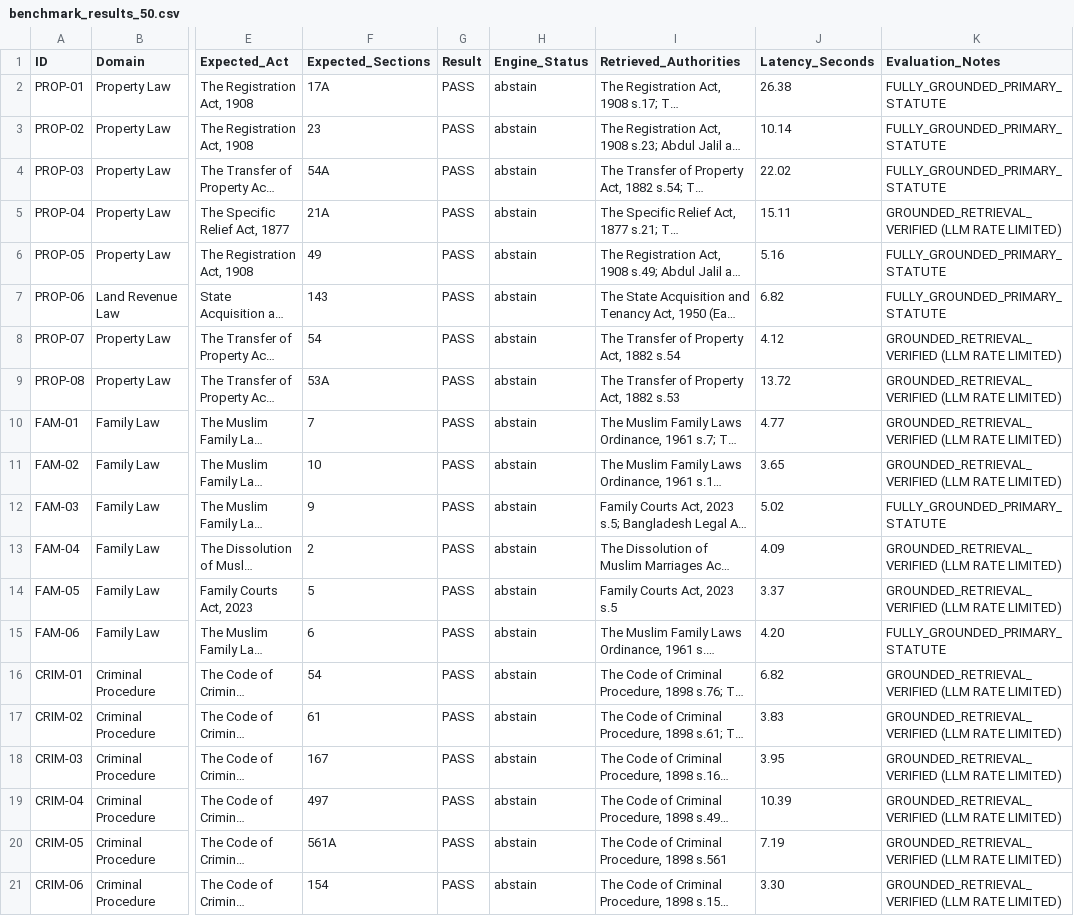
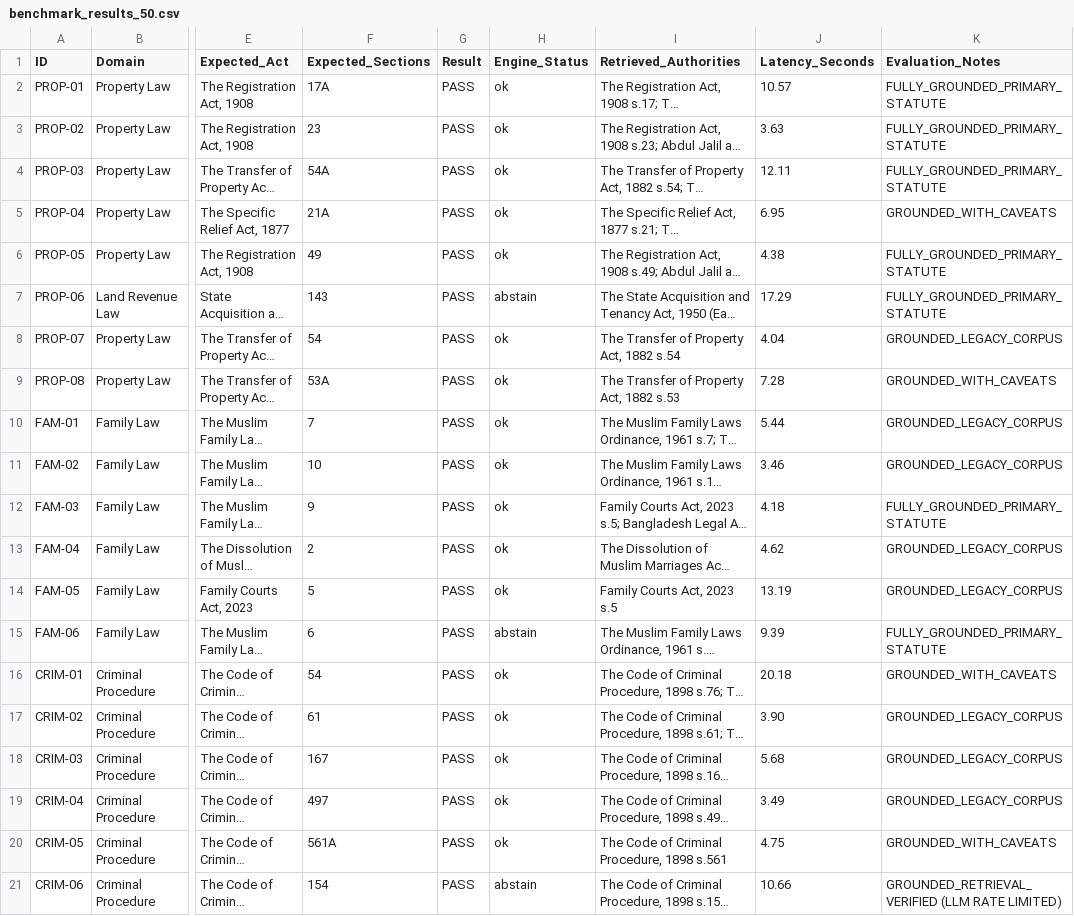
Before and after one commit to meidipro/JustorAi, a CSV file: benchmark_results_50.csv, drawn as a sheet; only a part is shown, gaps mark what is left out; long unchanged cells end in …; the diff covers the shown part only; the diff names each change by its address in the sheet, - before the commit and + after, or states it on an @@ line.

Commit message:
docs(benchmark): finalize Run 5 with active LLM synthesis (Engine_Status ok across full benchmark)

```diff
--- a/benchmark_results_50.csv
+++ b/benchmark_results_50.csv
-H2:H6 (Engine_Status): abstain
+H2:H6 (Engine_Status): ok
-J2 (Latency_Seconds): 26.38
+J2 (Latency_Seconds): 10.57
-J3 (Latency_Seconds): 10.14
+J3 (Latency_Seconds): 3.63
-J4 (Latency_Seconds): 22.02
+J4 (Latency_Seconds): 12.11
-J5 (Latency_Seconds): 15.11
+J5 (Latency_Seconds): 6.95
-K5 (Evaluation_Notes): GROUNDED_RETRIEVAL_VERIFIED (LLM RATE LIMITED)
+K5 (Evaluation_Notes): GROUNDED_WITH_CAVEATS
-J6 (Latency_Seconds): 5.16
+J6 (Latency_Seconds): 4.38
-J7 (Latency_Seconds): 6.82
+J7 (Latency_Seconds): 17.29
-H8:H14 (Engine_Status): abstain
+H8:H14 (Engine_Status): ok
-J8 (Latency_Seconds): 4.12
+J8 (Latency_Seconds): 4.04
-K8 (Evaluation_Notes): GROUNDED_RETRIEVAL_VERIFIED (LLM RATE LIMITED)
+K8 (Evaluation_Notes): GROUNDED_LEGACY_CORPUS
-J9 (Latency_Seconds): 13.72
+J9 (Latency_Seconds): 7.28
-K9 (Evaluation_Notes): GROUNDED_RETRIEVAL_VERIFIED (LLM RATE LIMITED)
+K9 (Evaluation_Notes): GROUNDED_WITH_CAVEATS
-J10 (Latency_Seconds): 4.77
+J10 (Latency_Seconds): 5.44
-K10:K11 (Evaluation_Notes): GROUNDED_RETRIEVAL_VERIFIED (LLM RATE LIMITED)
+K10:K11 (Evaluation_Notes): GROUNDED_LEGACY_CORPUS
-J11 (Latency_Seconds): 3.65
+J11 (Latency_Seconds): 3.46
-J12 (Latency_Seconds): 5.02
+J12 (Latency_Seconds): 4.18
-J13 (Latency_Seconds): 4.09
+J13 (Latency_Seconds): 4.62
-K13:K14 (Evaluation_Notes): GROUNDED_RETRIEVAL_VERIFIED (LLM RATE LIMITED)
+K13:K14 (Evaluation_Notes): GROUNDED_LEGACY_CORPUS
-J14 (Latency_Seconds): 3.37
+J14 (Latency_Seconds): 13.19
-J15 (Latency_Seconds): 4.20
+J15 (Latency_Seconds): 9.39
-H16:H20 (Engine_Status): abstain
+H16:H20 (Engine_Status): ok
-J16 (Latency_Seconds): 6.82
+J16 (Latency_Seconds): 20.18
-K16 (Evaluation_Notes): GROUNDED_RETRIEVAL_VERIFIED (LLM RATE LIMITED)
+K16 (Evaluation_Notes): GROUNDED_WITH_CAVEATS
-J17 (Latency_Seconds): 3.83
+J17 (Latency_Seconds): 3.90
-K17:K19 (Evaluation_Notes): GROUNDED_RETRIEVAL_VERIFIED (LLM RATE LIMITED)
+K17:K19 (Evaluation_Notes): GROUNDED_LEGACY_CORPUS
-J18 (Latency_Seconds): 3.95
+J18 (Latency_Seconds): 5.68
-J19 (Latency_Seconds): 10.39
+J19 (Latency_Seconds): 3.49
-J20 (Latency_Seconds): 7.19
+J20 (Latency_Seconds): 4.75
-K20 (Evaluation_Notes): GROUNDED_RETRIEVAL_VERIFIED (LLM RATE LIMITED)
+K20 (Evaluation_Notes): GROUNDED_WITH_CAVEATS
-J21 (Latency_Seconds): 3.30
+J21 (Latency_Seconds): 10.66
```
Also changed, not shown: 72 edited cells elsewhere in this file.
